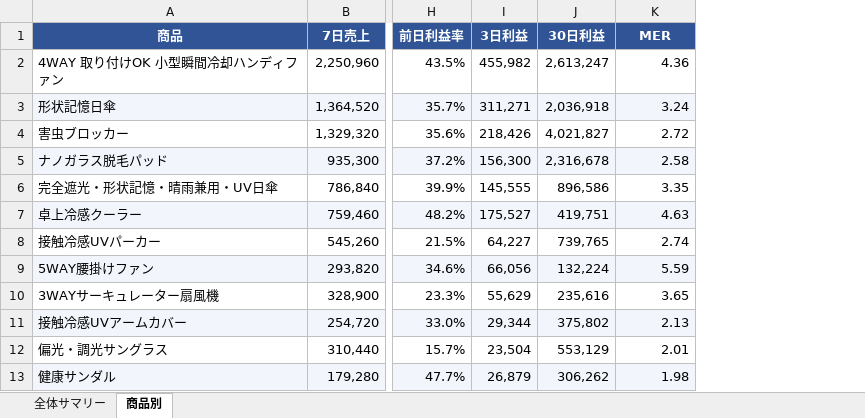
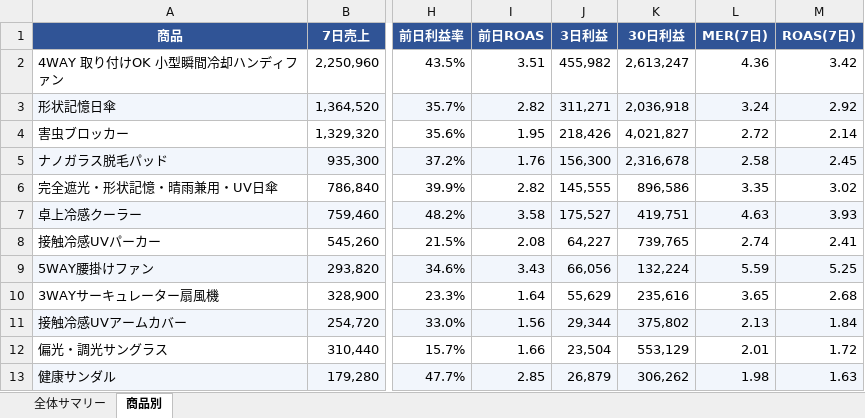
Before and after one commit to finracofficial-cmd/LOOana, an Excel workbook: data/reports/report-2026-07-24.xlsx, sheet 商品別, drawn as a sheet; only a part is shown, gaps mark what is left out; values as stored, in another font and other column widths than the file's, no borders; addresses are those after the commit; the diff names each change by its address in the sheet, - before the commit and + after, or states it on an @@ line.

```diff
--- a/data/reports/report-2026-07-24.xlsx (sheet 商品別)
+++ b/data/reports/report-2026-07-24.xlsx (sheet 商品別)
+column I (前日ROAS), rows 2-13: 3.51 | 2.82 | 1.95 | 1.76 | 2.82 | 3.58 | 2.08 | 3.43 | 1.64 | 1.56 | 1.66 | 2.85
+column M (ROAS(7日)), rows 2-13: 3.42 | 2.92 | 2.14 | 2.45 | 3.02 | 3.93 | 2.41 | 5.25 | 2.68 | 1.84 | 1.72 | 1.63
-L1: MER
+L1: MER(7日)
```
Also changed, not shown: sheet 全体サマリー, 1 other file.
